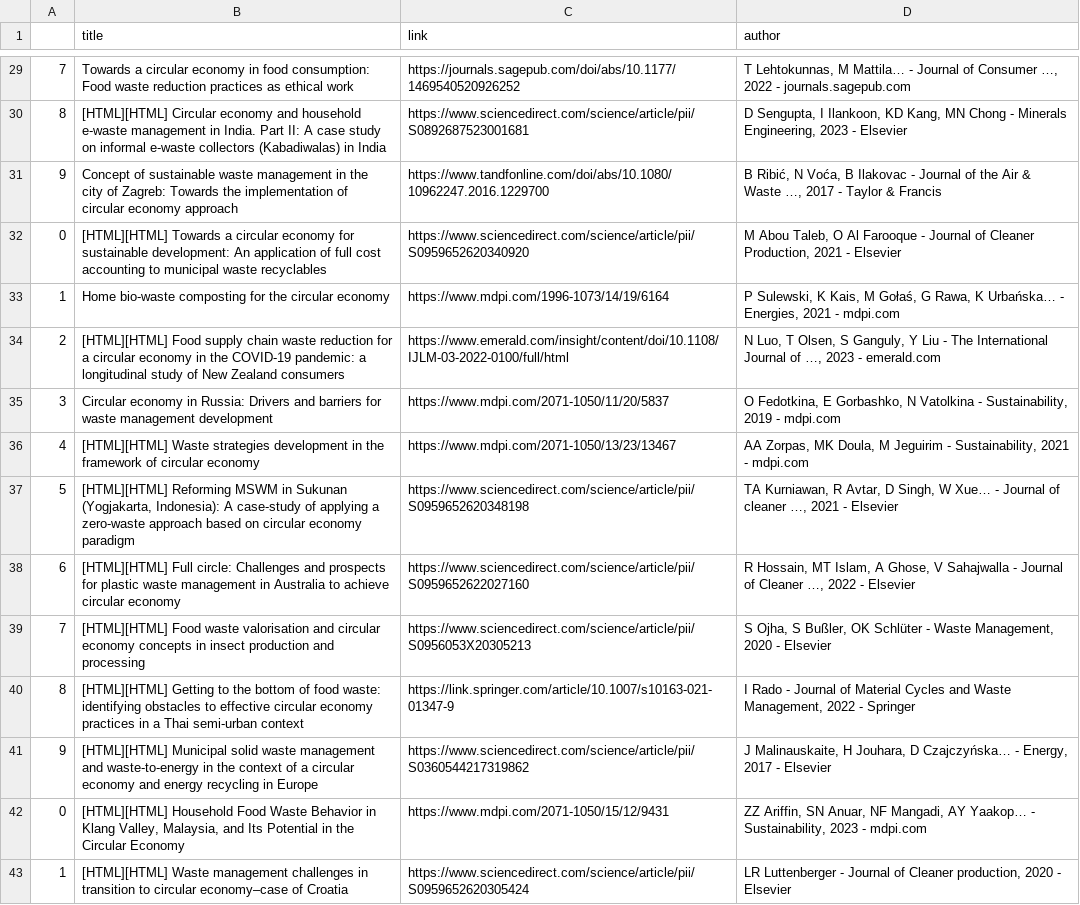
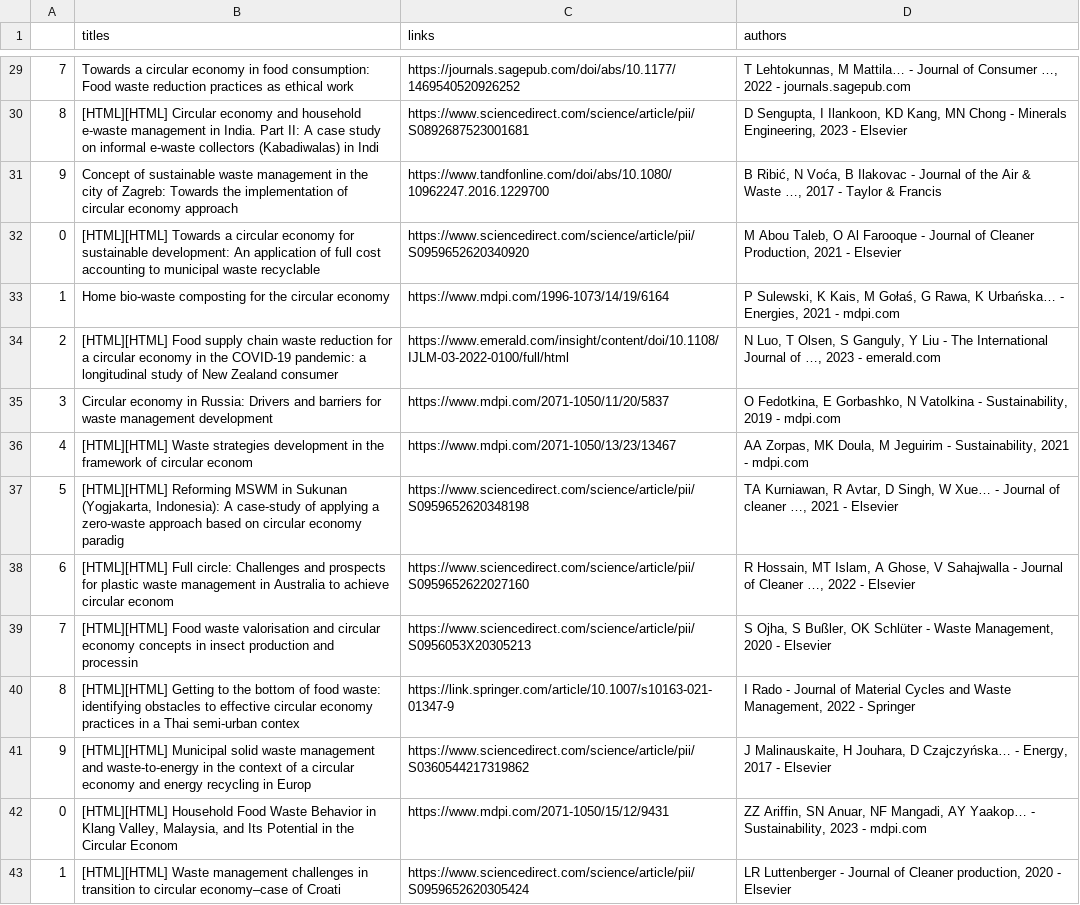
Before and after one commit to reijmers/trashmasters, a CSV file: scholar scraper/article_info.csv, drawn as a sheet; only a part is shown, gaps mark what is left out; the diff covers the shown part only; the diff names each change by its address in the sheet, - before the commit and + after, or states it on an @@ line.

```diff
--- a/scholar scraper/article_info.csv
+++ b/scholar scraper/article_info.csv
-B1: title
+B1: titles
-C1: link
+C1: links
-D1: author
+D1: authors
-B30 (titles): …(Kabadiwalas) in India
+B30 (titles): …(Kabadiwalas) in Indi
-B32 (titles): …municipal waste recyclables
+B32 (titles): …municipal waste recyclable
-B34 (titles): …New Zealand consumers
+B34 (titles): …New Zealand consumer
-B36 (titles): …of circular economy
+B36 (titles): …of circular econom
-B37 (titles): …circular economy paradigm
+B37 (titles): …circular economy paradig
-B38 (titles): …achieve circular economy
+B38 (titles): …achieve circular econom
-B39 (titles): …production and processing
+B39 (titles): …production and processin
-B40 (titles): …Thai semi-urban context
+B40 (titles): …Thai semi-urban contex
-B41 (titles): …recycling in Europe
+B41 (titles): …recycling in Europ
-B42 (titles): …the Circular Economy
+B42 (titles): …the Circular Econom
-B43 (titles): …economy–case of Croatia
+B43 (titles): …economy–case of Croati
```
Also changed, not shown: 3 added rows, 3 removed rows and 57 edited cells elsewhere in this file, 1 other file.
